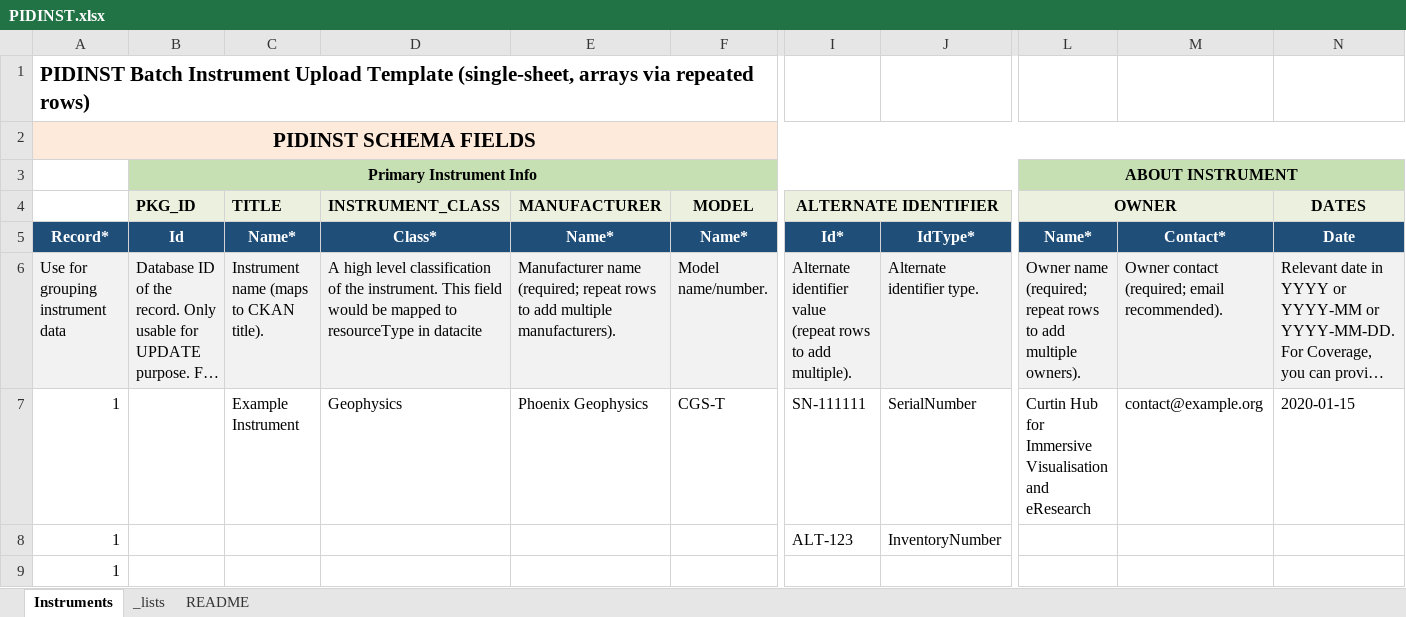
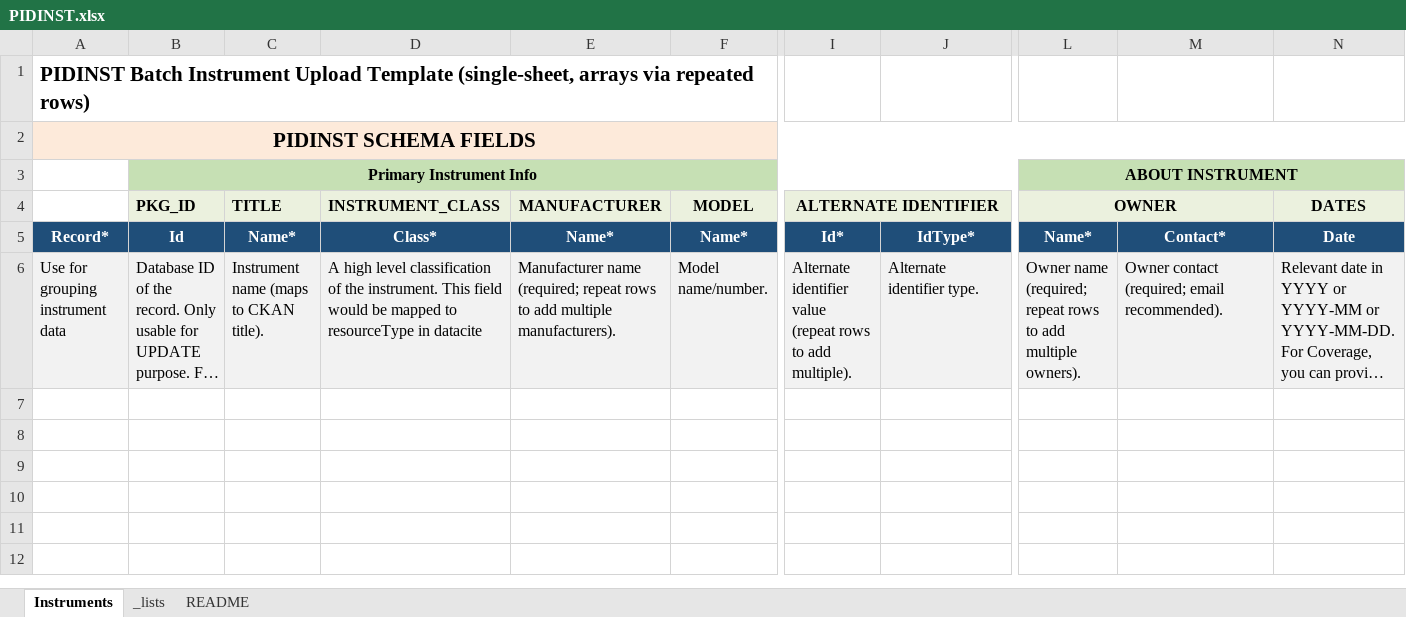
Before and after one commit to AuScope/AuScope-instrument-registry, an Excel workbook: ckan_batch/src/ckan_batch/reader/templates/PIDINST.xlsx, sheet Instruments, drawn as a sheet; only a part is shown, gaps mark what is left out; long unchanged cells end in …; values as stored, in another font and other column widths than the file's, no borders; rows hold the shown columns only; the diff names each change by its address in the sheet, - before the commit and + after, or states it on an @@ line.

```diff
--- a/ckan_batch/src/ckan_batch/reader/templates/PIDINST.xlsx (sheet Instruments)
+++ b/ckan_batch/src/ckan_batch/reader/templates/PIDINST.xlsx (sheet Instruments)
-row 7: 1 |  | Example Instrument | Geophysics | Phoenix Geophysics | CGS-T | SN-111111 | SerialNumber | Curtin Hub for Immersive Visualisation and eResearch | contact@example.org | 2020-01-15
-row 8: 1 |  |  |  |  |  | ALT-123 | InventoryNumber
-row 9: 1
```
Also changed, not shown: 6 other files.
